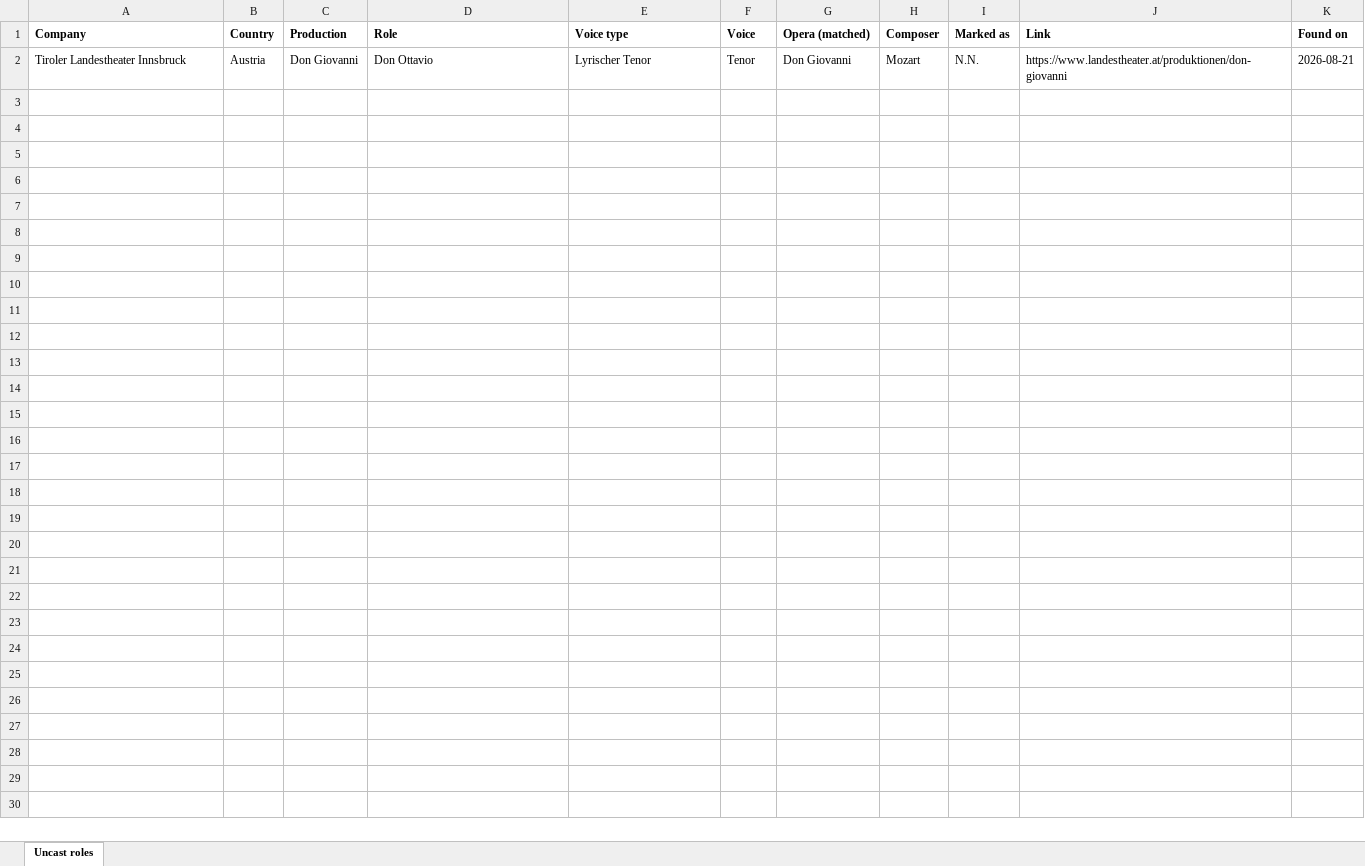
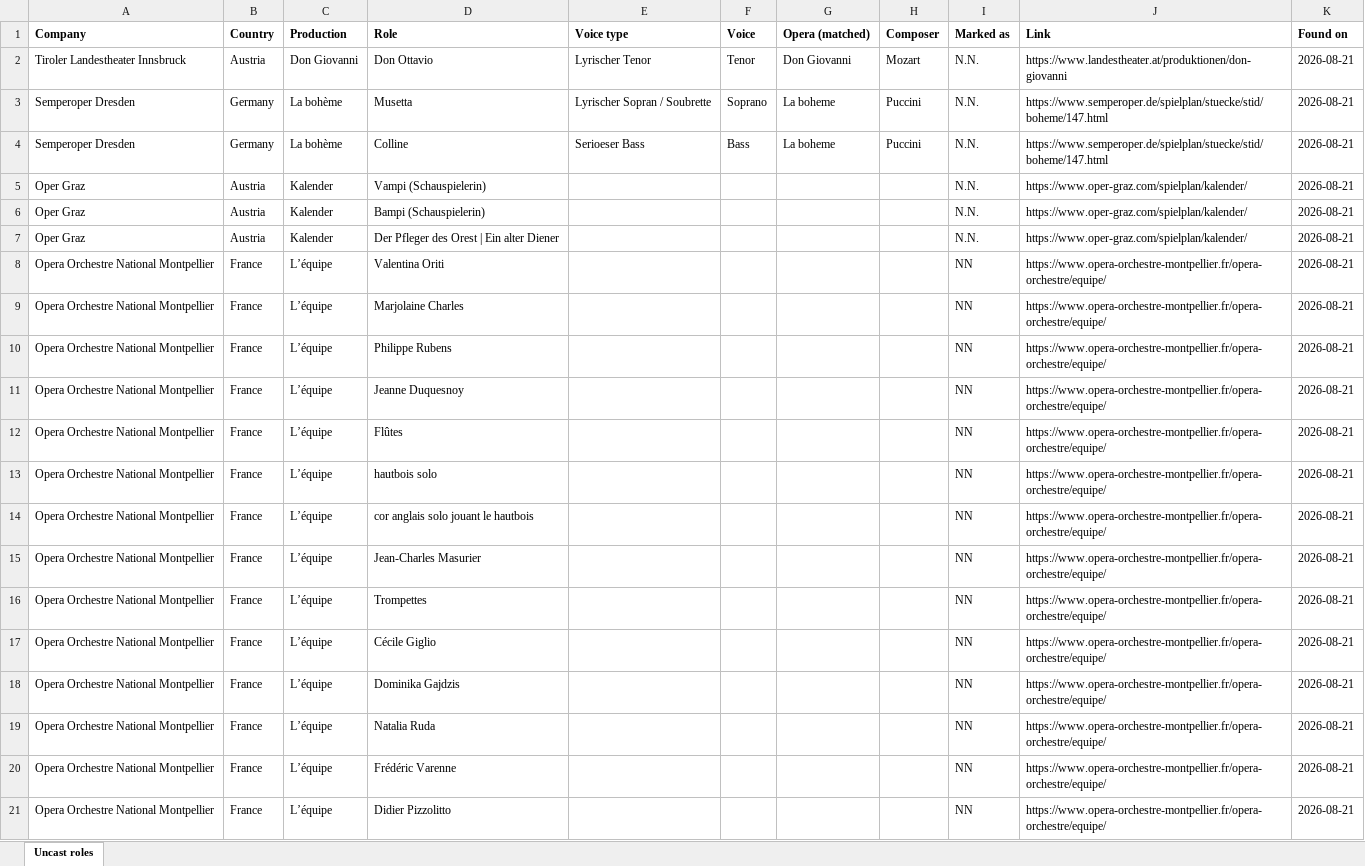
Before and after one commit to will-diggle/Opera-Scraper, an Excel workbook: uncast_roles.xlsx, sheet Uncast roles, drawn as a sheet; only a part is shown; values as stored, in another font and other column widths than the file's, no borders; the diff covers the shown part only; the diff names each change by its address in the sheet, - before the commit and + after, or states it on an @@ line.

```diff
--- a/uncast_roles.xlsx (sheet Uncast roles)
+++ b/uncast_roles.xlsx (sheet Uncast roles)
+row 3: Semperoper Dresden | Germany | La bohème | Musetta | Lyrischer Sopran / Soubrette | Soprano | La boheme | Puccini | N.N. | https://www.semperoper.de/spielplan/stuecke/stid/boheme/147.html | 2026-08-21
+row 4: Semperoper Dresden | Germany | La bohème | Colline | Serioeser Bass | Bass | La boheme | Puccini | N.N. | https://www.semperoper.de/spielplan/stuecke/stid/boheme/147.html | 2026-08-21
+row 5: Oper Graz | Austria | Kalender | Vampi (Schauspielerin) |  |  |  |  | N.N. | https://www.oper-graz.com/spielplan/kalender/ | 2026-08-21
+row 6: Oper Graz | Austria | Kalender | Bampi (Schauspielerin) |  |  |  |  | N.N. | https://www.oper-graz.com/spielplan/kalender/ | 2026-08-21
+row 7: Oper Graz | Austria | Kalender | Der Pfleger des Orest | Ein alter Diener |  |  |  |  | N.N. | https://www.oper-graz.com/spielplan/kalender/ | 2026-08-21
+row 8: Opera Orchestre National Montpellier | France | L’équipe | Valentina Oriti |  |  |  |  | NN | https://www.opera-orchestre-montpellier.fr/opera-orchestre/equipe/ | 2026-08-21
+row 9: Opera Orchestre National Montpellier | France | L’équipe | Marjolaine Charles |  |  |  |  | NN | https://www.opera-orchestre-montpellier.fr/opera-orchestre/equipe/ | 2026-08-21
+row 10: Opera Orchestre National Montpellier | France | L’équipe | Philippe Rubens |  |  |  |  | NN | https://www.opera-orchestre-montpellier.fr/opera-orchestre/equipe/ | 2026-08-21
+row 11: Opera Orchestre National Montpellier | France | L’équipe | Jeanne Duquesnoy |  |  |  |  | NN | https://www.opera-orchestre-montpellier.fr/opera-orchestre/equipe/ | 2026-08-21
+row 12: Opera Orchestre National Montpellier | France | L’équipe | Flûtes |  |  |  |  | NN | https://www.opera-orchestre-montpellier.fr/opera-orchestre/equipe/ | 2026-08-21
+row 13: Opera Orchestre National Montpellier | France | L’équipe | hautbois solo |  |  |  |  | NN | https://www.opera-orchestre-montpellier.fr/opera-orchestre/equipe/ | 2026-08-21
+row 14: Opera Orchestre National Montpellier | France | L’équipe | cor anglais solo jouant le hautbois |  |  |  |  | NN | https://www.opera-orchestre-montpellier.fr/opera-orchestre/equipe/ | 2026-08-21
+row 15: Opera Orchestre National Montpellier | France | L’équipe | Jean-Charles Masurier |  |  |  |  | NN | https://www.opera-orchestre-montpellier.fr/opera-orchestre/equipe/ | 2026-08-21
+row 16: Opera Orchestre National Montpellier | France | L’équipe | Trompettes |  |  |  |  | NN | https://www.opera-orchestre-montpellier.fr/opera-orchestre/equipe/ | 2026-08-21
+row 17: Opera Orchestre National Montpellier | France | L’équipe | Cécile Giglio |  |  |  |  | NN | https://www.opera-orchestre-montpellier.fr/opera-orchestre/equipe/ | 2026-08-21
+row 18: Opera Orchestre National Montpellier | France | L’équipe | Dominika Gajdzis |  |  |  |  | NN | https://www.opera-orchestre-montpellier.fr/opera-orchestre/equipe/ | 2026-08-21
+row 19: Opera Orchestre National Montpellier | France | L’équipe | Natalia Ruda |  |  |  |  | NN | https://www.opera-orchestre-montpellier.fr/opera-orchestre/equipe/ | 2026-08-21
+row 20: Opera Orchestre National Montpellier | France | L’équipe | Frédéric Varenne |  |  |  |  | NN | https://www.opera-orchestre-montpellier.fr/opera-orchestre/equipe/ | 2026-08-21
+row 21: Opera Orchestre National Montpellier | France | L’équipe | Didier Pizzolitto |  |  |  |  | NN | https://www.opera-orchestre-montpellier.fr/opera-orchestre/equipe/ | 2026-08-21
```
Also changed, not shown: 53 added rows elsewhere in this sheet, 7 other files.
